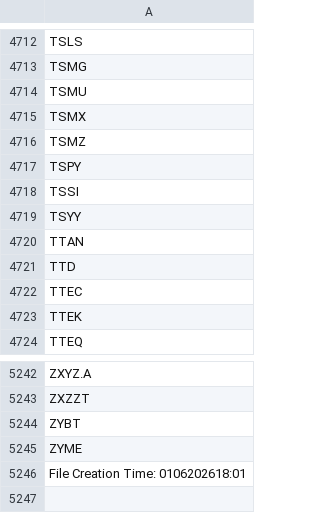
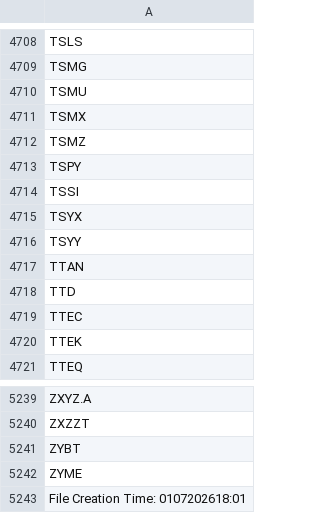
Before and after one commit to cmmds1982/nasdaq-tickers-fetcher, a CSV file: nasdaq_tickers.csv, drawn as a sheet; only a part is shown, gaps mark what is left out; the diff covers the shown part only.

```diff
--- a/nasdaq_tickers.csv
+++ b/nasdaq_tickers.csv
@@ -4718,2 +4714,3 @@ TSPY
 TSSI
+TSYX
 TSYY
@@ -5245,2 +5242,2 @@ ZYBT
 ZYME
-File Creation Time: 0106202618:01
+File Creation Time: 0107202618:01
```
Also changed, not shown: 2 added rows and 6 removed rows elsewhere in this file.
